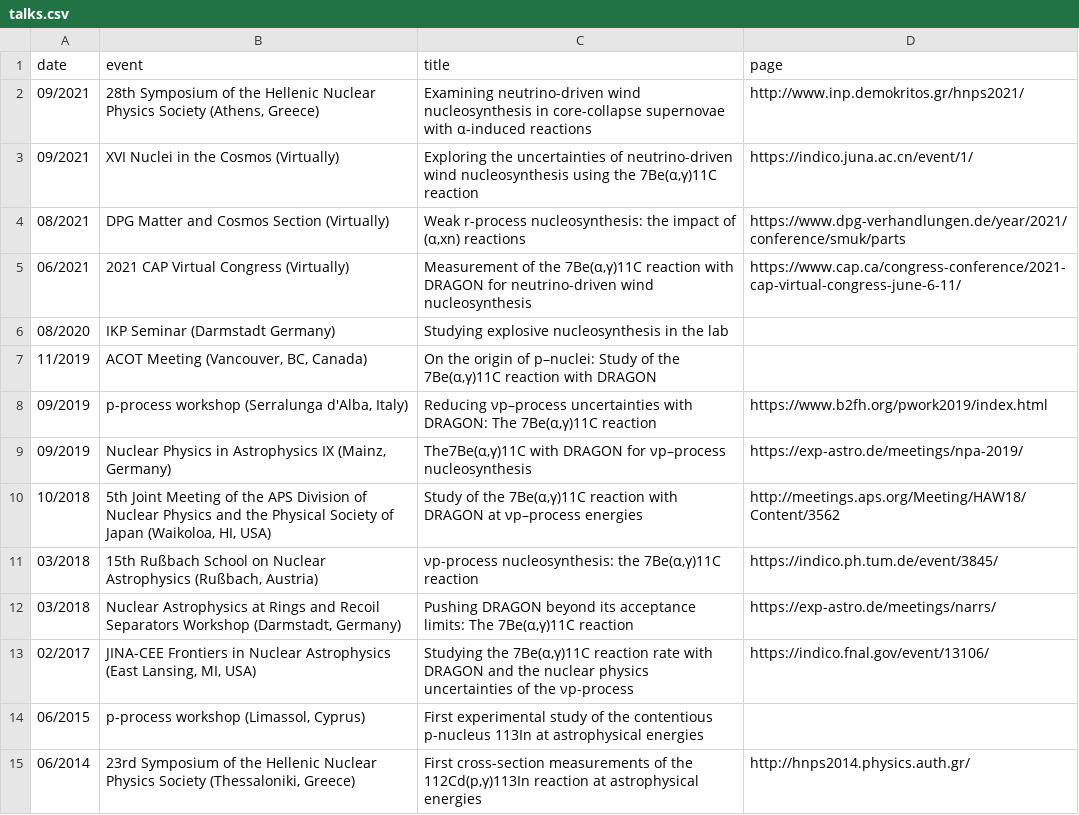
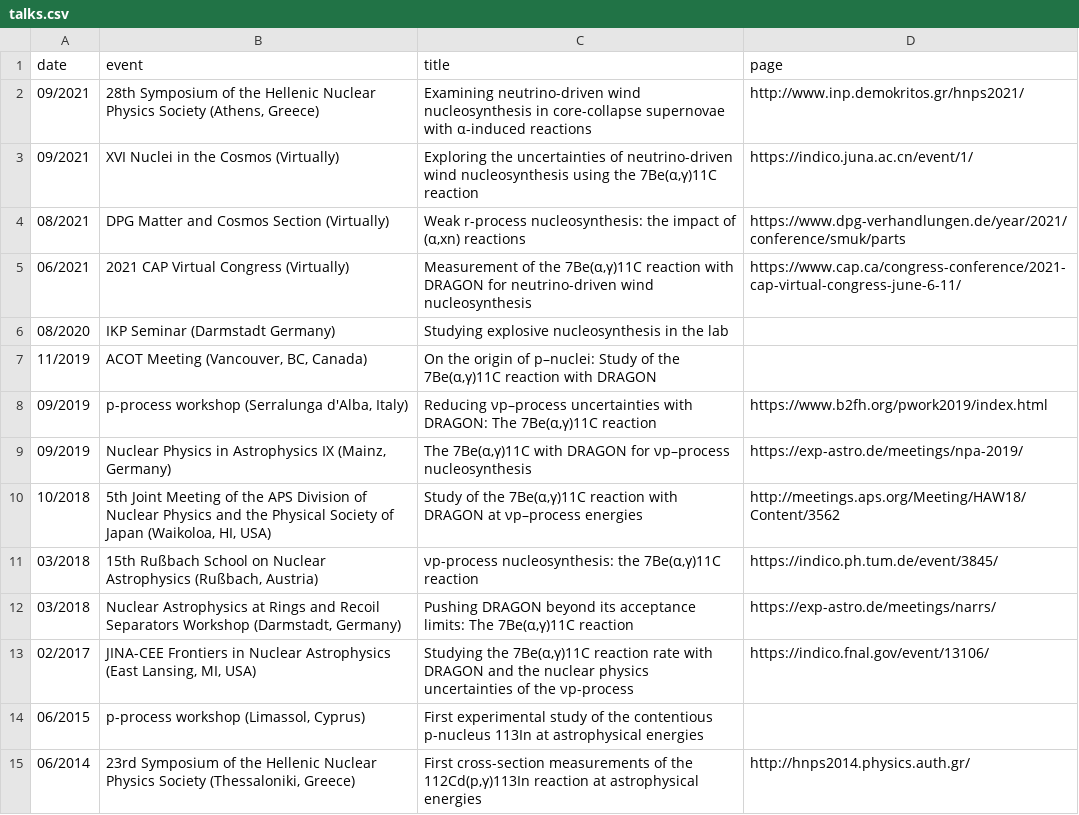
Before and after one commit to psaltisa/psaltisa.github.io, a CSV file: _data/talks.csv, drawn as a sheet.

```diff
--- a/_data/talks.csv
+++ b/_data/talks.csv
@@ -8,3 +8,3 @@ date,event,title,page
 09/2019,"p-process workshop (Serralunga d'Alba, Italy)","Reducing νp–process uncertainties with DRAGON: The 7Be(α,γ)11C reaction",https://www.b2fh.org/pwork2019/index.html
-09/2019,"Nuclear Physics in Astrophysics IX (Mainz, Germany)","The7Be(α,γ)11C with DRAGON for νp–process nucleosynthesis",https://exp-astro.de/meetings/npa-2019/
+09/2019,"Nuclear Physics in Astrophysics IX (Mainz, Germany)","The 7Be(α,γ)11C with DRAGON for νp–process nucleosynthesis",https://exp-astro.de/meetings/npa-2019/
 10/2018,"5th Joint Meeting of the APS Division of Nuclear Physics and the Physical Society of Japan (Waikoloa, HI, USA)","Study of the 7Be(α,γ)11C reaction with DRAGON at νp–process energies",http://meetings.aps.org/Meeting/HAW18/Content/3562
```
Also changed, not shown: _data/pubs.csv, 6 other files.
